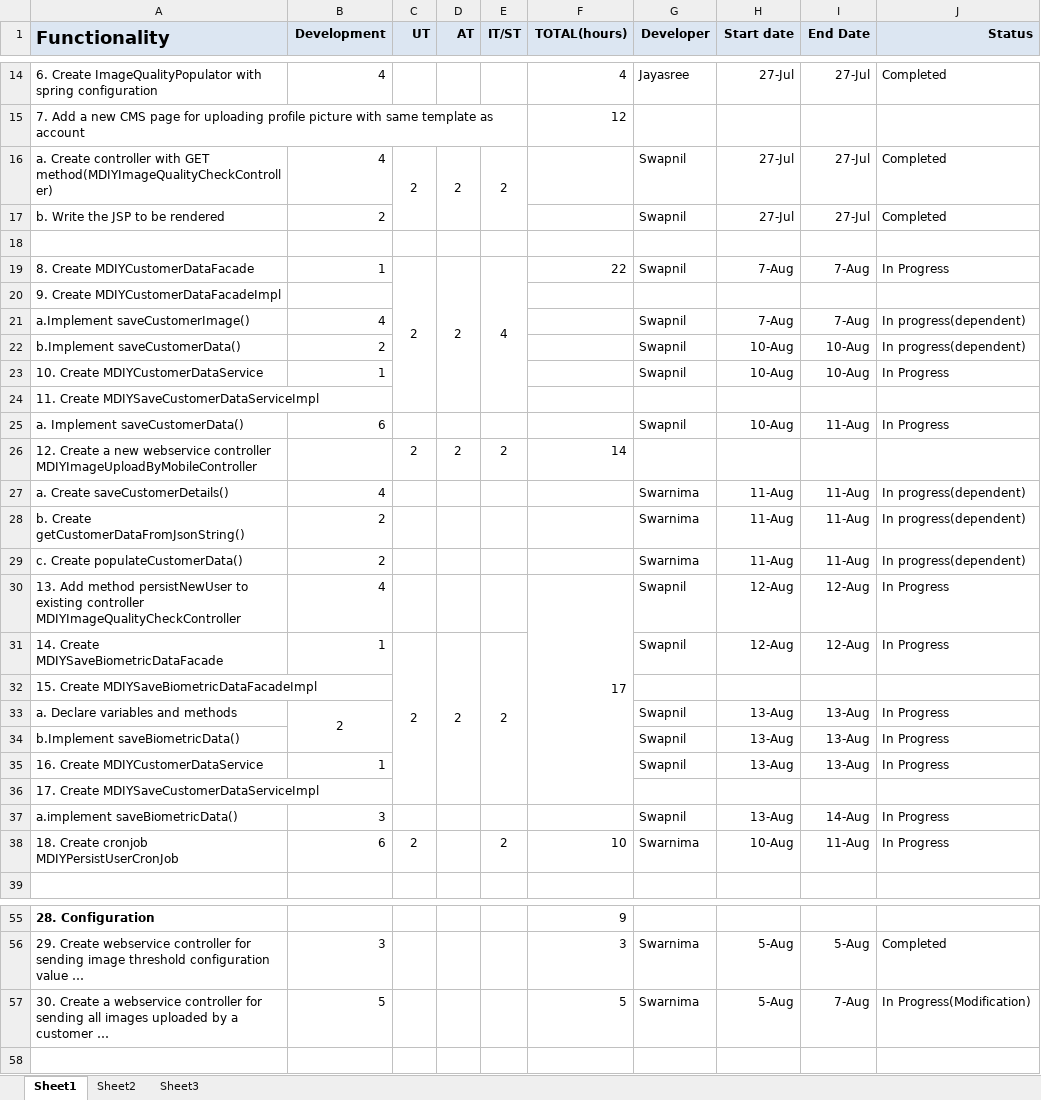
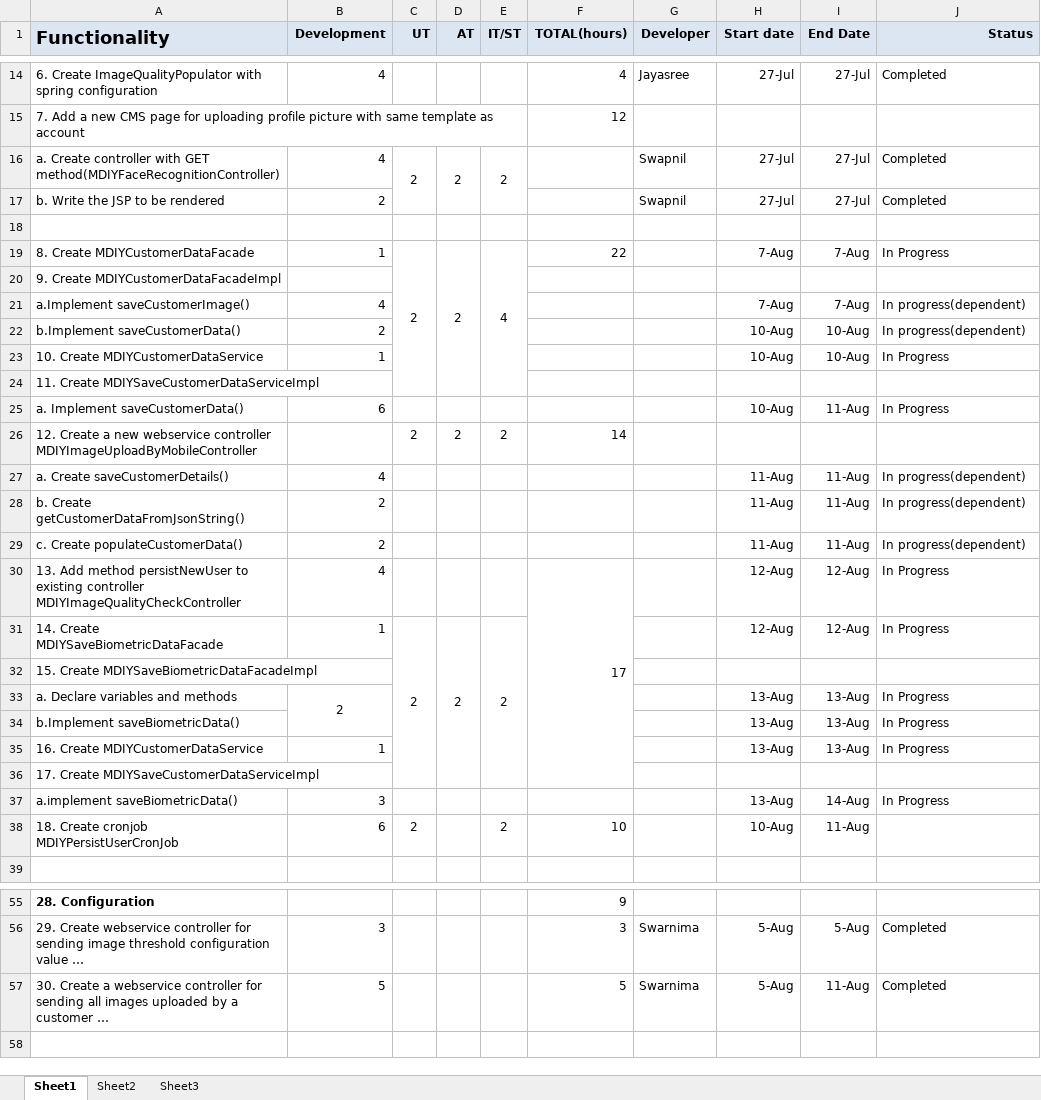
Before and after one commit to kishor-chockalingam/PRY-CC, an Excel workbook: docs/bio metric integration estimation/Face recognition Dev Plan_v1.xlsx, sheet Sheet1, drawn as a sheet; only a part is shown, gaps mark what is left out; long unchanged cells end in …; values as stored, in another font and other column widths than the file's, no borders; the diff names each change by its address in the sheet, - before the commit and + after, or states it on an @@ line.

Commit message:
Updated status

```diff
--- a/docs/bio metric integration estimation/Face recognition Dev Plan_v1.xlsx (sheet Sheet1)
+++ b/docs/bio metric integration estimation/Face recognition Dev Plan_v1.xlsx (sheet Sheet1)
-A16 (Functionality): …with GET method(MDIYImageQualityCheckController)
+A16 (Functionality): …with GET method(MDIYFaceRecognitionController)
-G19 (Developer): Swapnil
+G19 (Developer): (empty)
-G21:G23 (Developer): Swapnil
+G21:G23 (Developer): (empty)
-G25 (Developer): Swapnil
+G25 (Developer): (empty)
-G27:G29 (Developer): Swarnima
+G27:G29 (Developer): (empty)
-G30:G31 (Developer): Swapnil
+G30:G31 (Developer): (empty)
-G33:G35 (Developer): Swapnil
+G33:G35 (Developer): (empty)
-G37 (Developer): Swapnil
+G37 (Developer): (empty)
-G38 (Developer): Swarnima
+G38 (Developer): (empty)
-J38 (Status): In Progress
+J38 (Status): (empty)
-I57 (End Date): 7-Aug
+I57 (End Date): 11-Aug
-J57 (Status): In Progress(Modification)
+J57 (Status): Completed
```
